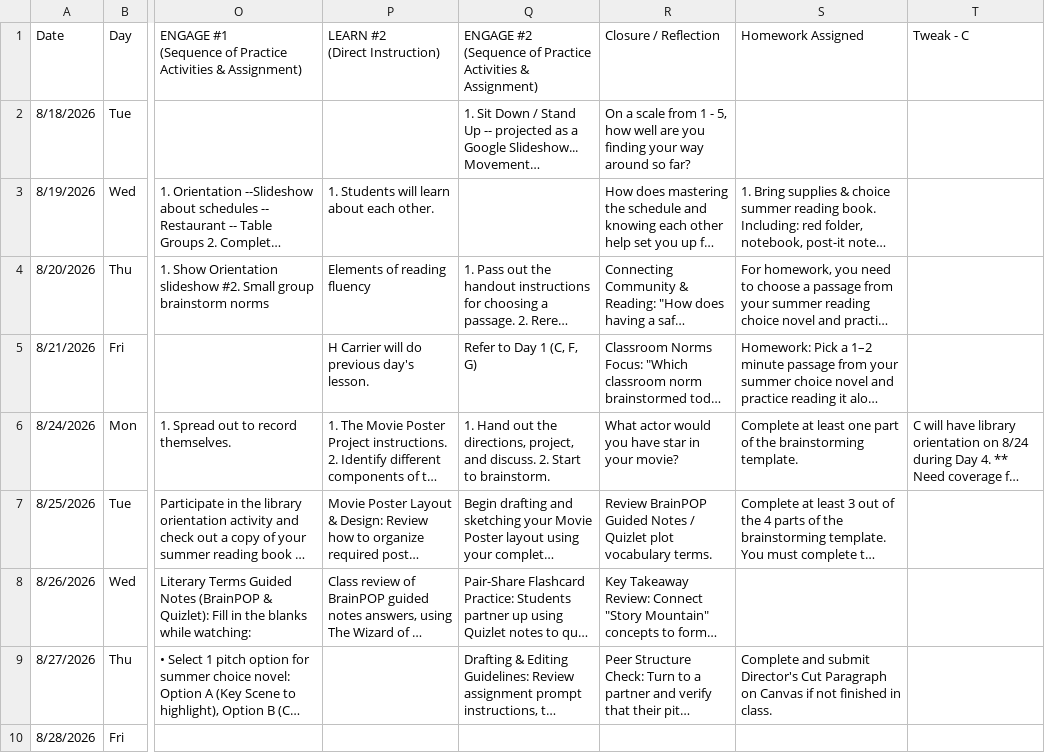
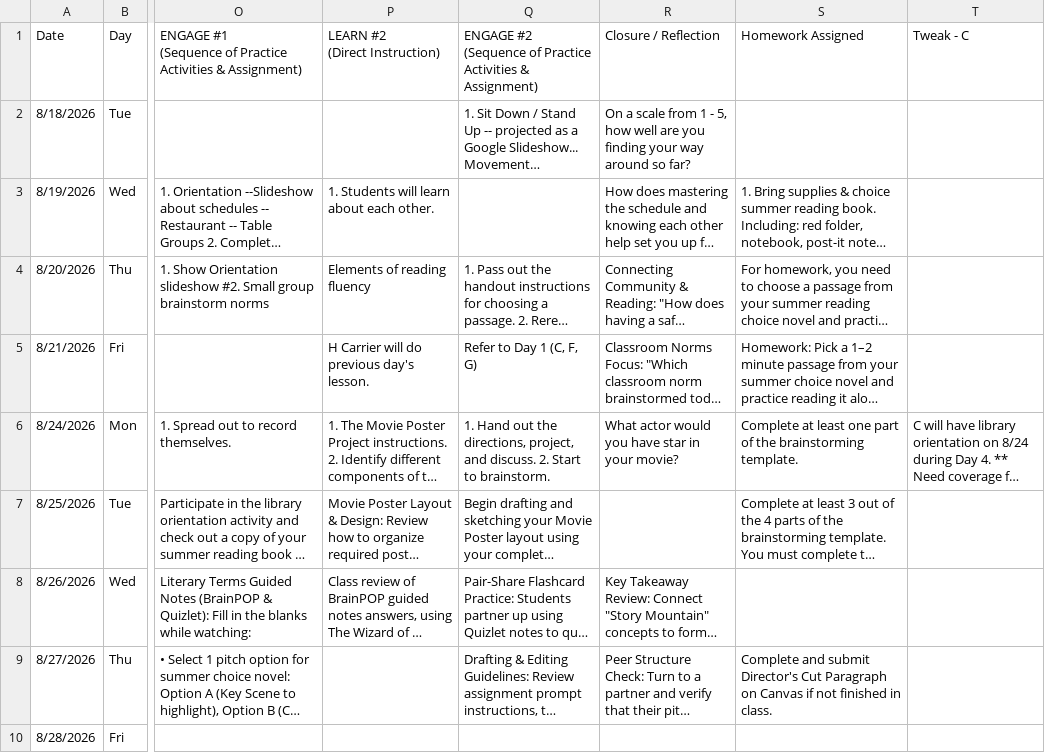
Before and after one commit to kimberlyjmartin/2026_Lesson_Planner_Calendar, a CSV file: daily_planner.csv, drawn as a sheet; only a part is shown, gaps mark what is left out; long unchanged cells end in …; the diff names each change by its address in the sheet, - before the commit and + after, or states it on an @@ line.

Commit message:
Auto-sync Daily Planner — 2026-08-25T14:47:57.337Z

```diff
--- a/daily_planner.csv
+++ b/daily_planner.csv
-R7: Review BrainPOP Guided Notes / Quizlet plot vocabulary terms.
+R7: (empty)
```
